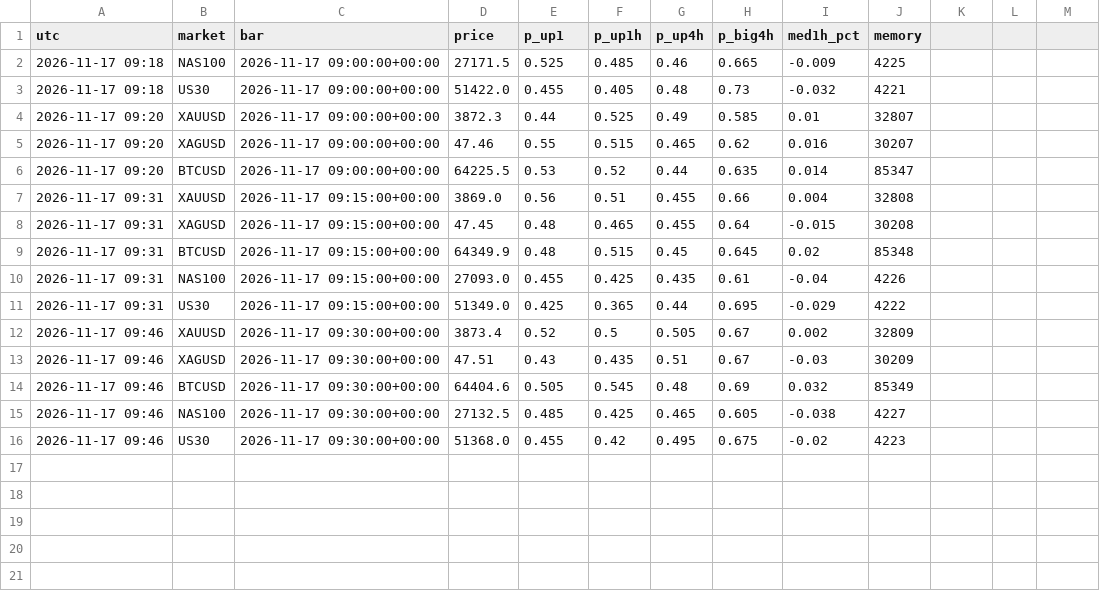
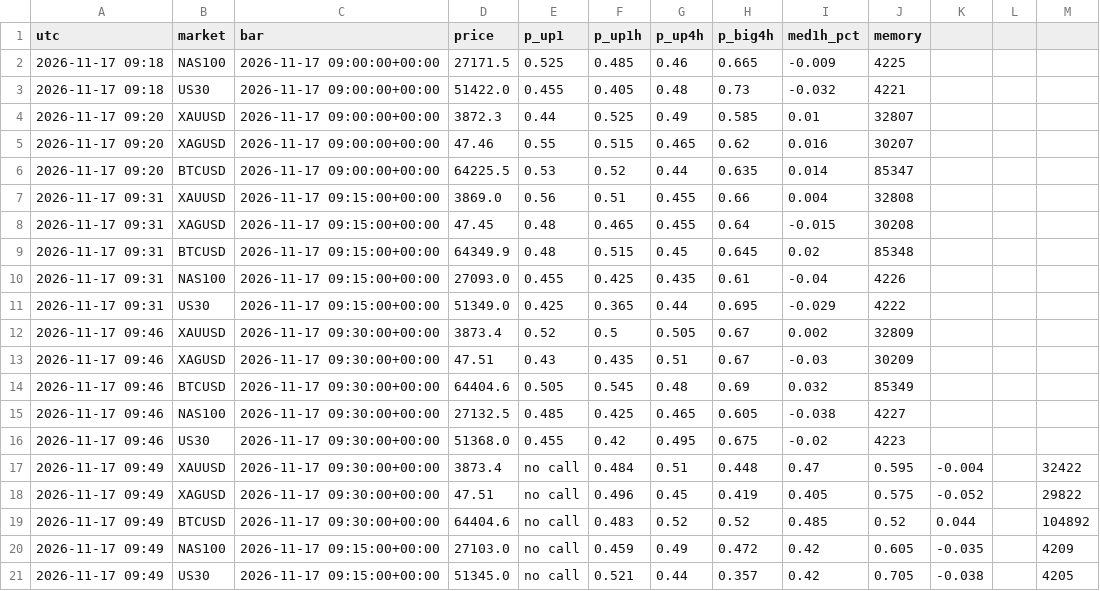
Before and after one commit to BlitzDragneel/Aura, a CSV file: memory/predictions.csv, drawn as a sheet; the diff names each change by its address in the sheet, - before the commit and + after, or states it on an @@ line.

```diff
--- a/memory/predictions.csv
+++ b/memory/predictions.csv
+row 17: 2026-11-17 09:49 | XAUUSD | 2026-11-17 09:30:00+00:00 | 3873.4 | no call | 0.484 | 0.51 | 0.448 | 0.47 | 0.595 | -0.004 |  | 32422
+row 18: 2026-11-17 09:49 | XAGUSD | 2026-11-17 09:30:00+00:00 | 47.51 | no call | 0.496 | 0.45 | 0.419 | 0.405 | 0.575 | -0.052 |  | 29822
+row 19: 2026-11-17 09:49 | BTCUSD | 2026-11-17 09:30:00+00:00 | 64404.6 | no call | 0.483 | 0.52 | 0.52 | 0.485 | 0.52 | 0.044 |  | 104892
+row 20: 2026-11-17 09:49 | NAS100 | 2026-11-17 09:15:00+00:00 | 27103.0 | no call | 0.459 | 0.49 | 0.472 | 0.42 | 0.605 | -0.035 |  | 4209
+row 21: 2026-11-17 09:49 | US30 | 2026-11-17 09:15:00+00:00 | 51345.0 | no call | 0.521 | 0.44 | 0.357 | 0.42 | 0.705 | -0.038 |  | 4205
```
Also changed, not shown: recorder/2026-11-17.csv, watch/oi_XAU.csv, 29 other files.
